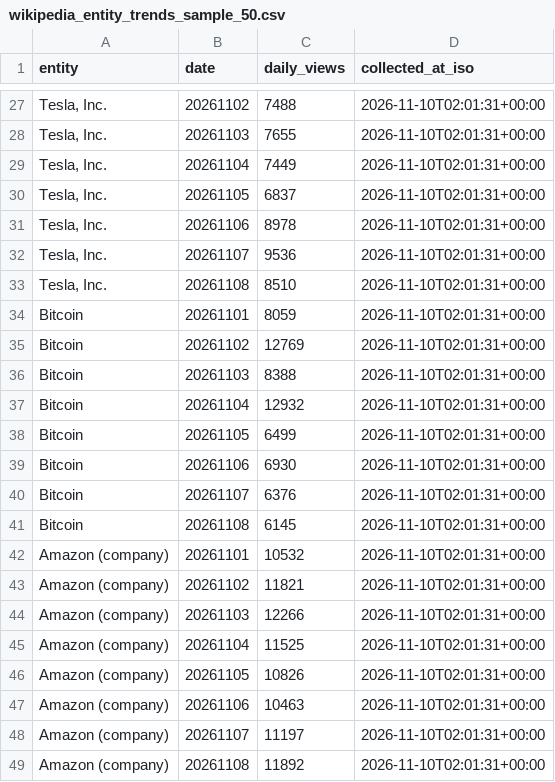
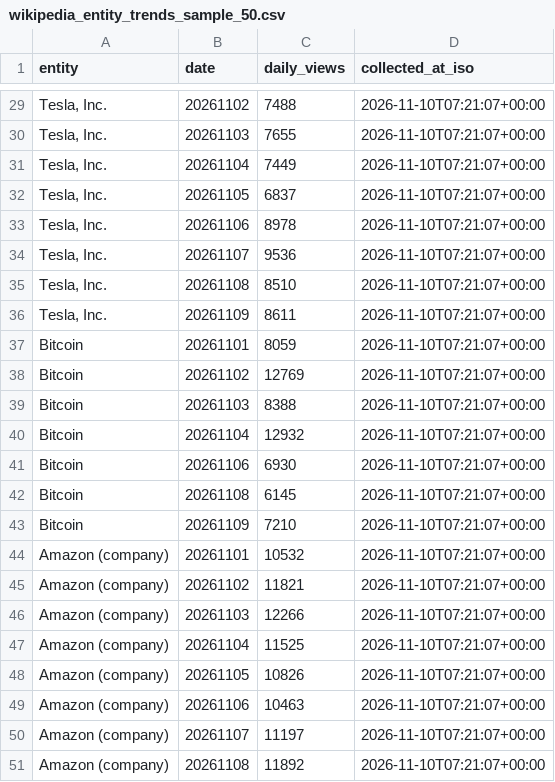
Before and after one commit to auzhuntr/dataforge-enterprise-datasets, a CSV file: samples/wikipedia_entity_trends_sample_50.csv, drawn as a sheet; only a part is shown, gaps mark what is left out; removed rows and columns are numbered as before the commit, all else as after; the diff covers the shown part only; the diff names each change by its address in the sheet, - before the commit and + after, or states it on an @@ line.

```diff
--- a/samples/wikipedia_entity_trends_sample_50.csv
+++ b/samples/wikipedia_entity_trends_sample_50.csv
-D29:D35 (collected_at_iso): 2026-11-10T02:01:31+00:00
+D29:D35 (collected_at_iso): 2026-11-10T07:21:07+00:00
+row 36: Tesla, Inc. | 20261109 | 8611 | 2026-11-10T07:21:07+00:00
-D37:D40 (collected_at_iso): 2026-11-10T02:01:31+00:00
+D37:D40 (collected_at_iso): 2026-11-10T07:21:07+00:00
-row 38: Bitcoin | 20261105 | 6499 | 2026-11-10T02:01:31+00:00
-D41 (collected_at_iso): 2026-11-10T02:01:31+00:00
+D41 (collected_at_iso): 2026-11-10T07:21:07+00:00
-row 40: Bitcoin | 20261107 | 6376 | 2026-11-10T02:01:31+00:00
-D42 (collected_at_iso): 2026-11-10T02:01:31+00:00
+D42 (collected_at_iso): 2026-11-10T07:21:07+00:00
+row 43: Bitcoin | 20261109 | 7210 | 2026-11-10T07:21:07+00:00
-D44:D51 (collected_at_iso): 2026-11-10T02:01:31+00:00
+D44:D51 (collected_at_iso): 2026-11-10T07:21:07+00:00
```
Also changed, not shown: 3 added rows, 1 removed row and 24 edited cells elsewhere in this file, samples/arxiv_ai_research_sample_50.csv, samples/fda_drug_recalls_sample_50.csv, 8 other files.
